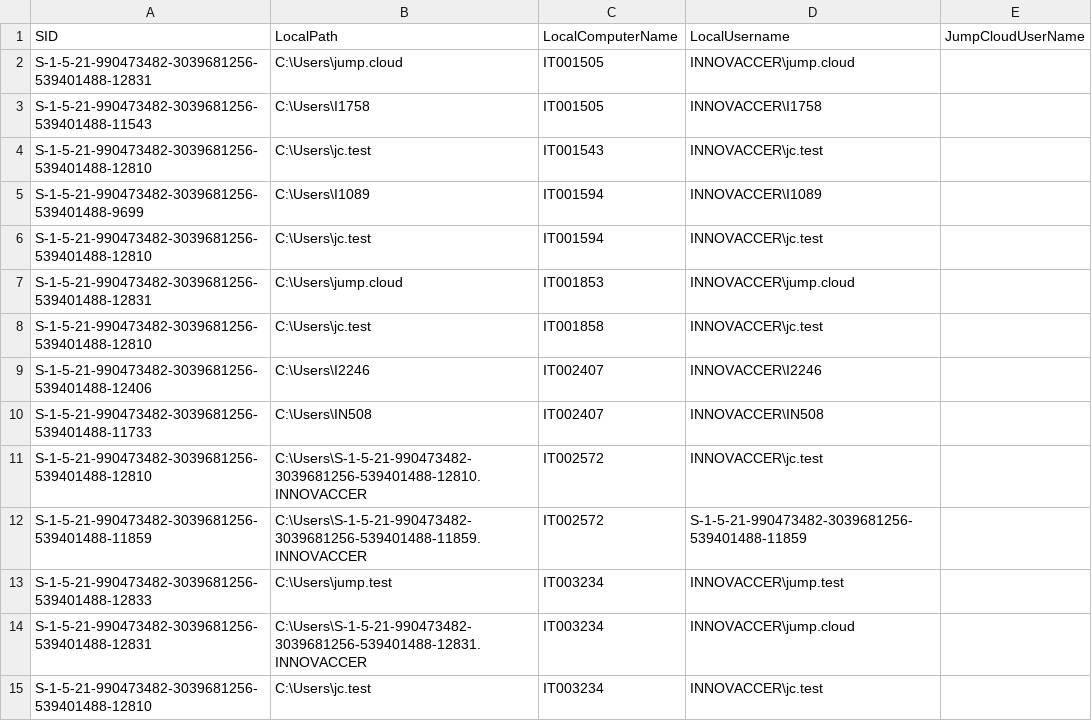
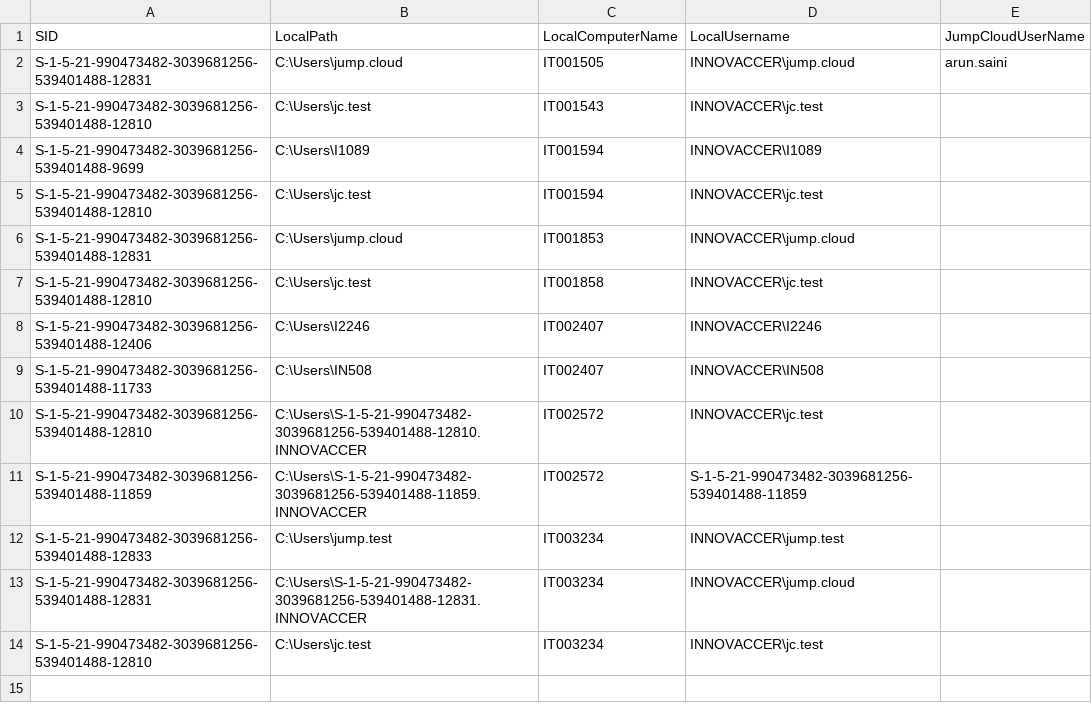
Before and after one commit to savinways/JumpCloud-ADMU-Discovery, a CSV file: jcdiscovery.csv, drawn as a sheet.

Commit message:
Update jcdiscovery.csv

```diff
--- a/jcdiscovery.csv
+++ b/jcdiscovery.csv
@@ -1,4 +1,3 @@
 "SID","LocalPath","LocalComputerName","LocalUsername","JumpCloudUserName"
-"S-1-5-21-990473482-3039681256-539401488-12831","C:\Users\jump.cloud","IT001505","INNOVACCER\jump.cloud",""
-"S-1-5-21-990473482-3039681256-539401488-11543","C:\Users\I1758","IT001505","INNOVACCER\I1758",""
+"S-1-5-21-990473482-3039681256-539401488-12831","C:\Users\jump.cloud","IT001505","INNOVACCER\jump.cloud","arun.saini"
 "S-1-5-21-990473482-3039681256-539401488-12810","C:\Users\jc.test","IT001543","INNOVACCER\jc.test",""
```
